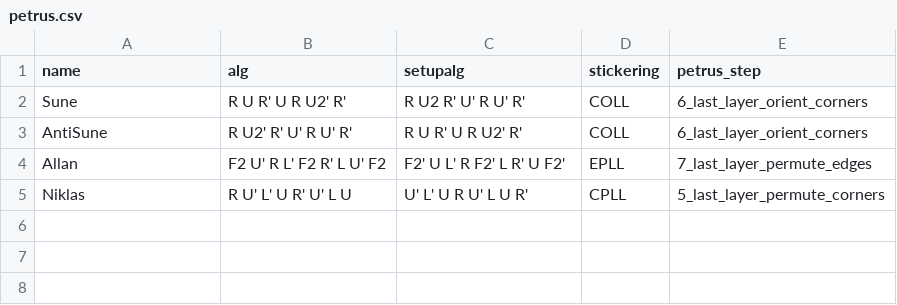
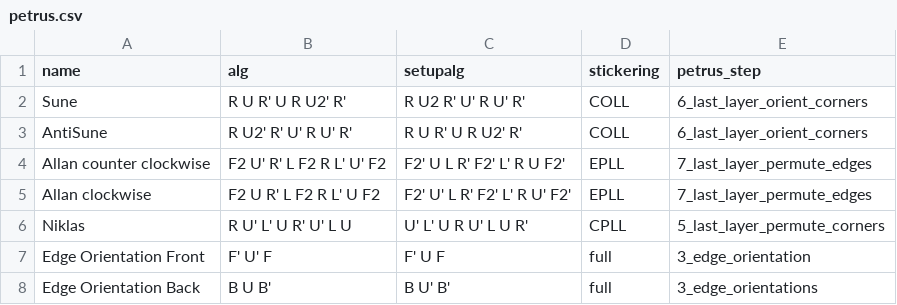
Before and after one commit to oixc/oixc.github.io, a CSV file: _data/algorithms/petrus.csv, drawn as a sheet.

Commit message:
Update petrus.csv

```diff
--- a/_data/algorithms/petrus.csv
+++ b/_data/algorithms/petrus.csv
@@ -3,3 +3,6 @@ Sune,R U R' U R U2' R',R U2 R' U' R U' R',COLL,6_last_layer_orient_corners
 AntiSune,R U2' R' U' R U' R',R U R' U R U2' R',COLL,6_last_layer_orient_corners
-Allan,F2 U' R L' F2 R' L U' F2,F2' U L' R F2' L R' U F2',EPLL,7_last_layer_permute_edges
+Allan counter clockwise,F2 U' R' L F2 R L' U' F2,F2' U L R' F2' L' R U F2',EPLL,7_last_layer_permute_edges
+Allan clockwise,F2 U R' L F2 R L' U F2,F2' U' L R' F2' L' R U' F2',EPLL,7_last_layer_permute_edges
 Niklas,R U' L' U R' U' L U,U' L' U R U' L U R',CPLL,5_last_layer_permute_corners
+Edge Orientation Front,F' U' F, F' U F,full,3_edge_orientation
+Edge Orientation Back,B U B',B U' B',full,3_edge_orientations
```
